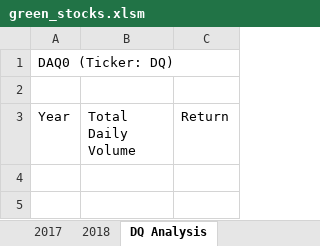
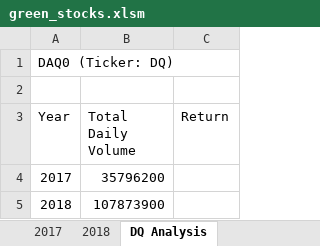
Before and after one commit to DeryaOkulda2012/stock-analysis, an Excel workbook: green_stocks.xlsm, sheet DQ Analysis, drawn as a sheet; values as stored, in another font and other column widths than the file's, no borders; the diff names each change by its address in the sheet, - before the commit and + after, or states it on an @@ line.

Commit message:
Add files via upload

```diff
--- a/green_stocks.xlsm (sheet DQ Analysis)
+++ b/green_stocks.xlsm (sheet DQ Analysis)
+row 4: 2017 | 35796200
+row 5: 2018 | 107873900
```
